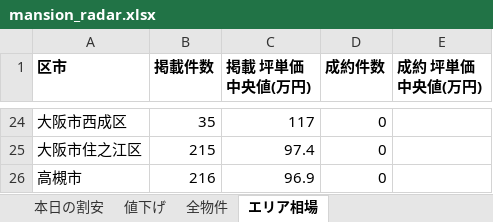
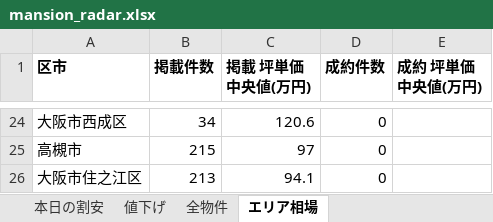
Before and after one commit to kokoro-no-hondana/mansion-radar, an Excel workbook: docs/data/mansion_radar.xlsx, sheet エリア相場, drawn as a sheet; only a part is shown, gaps mark what is left out; values as stored, in another font and other column widths than the file's, no borders; removed rows and columns are numbered as before the commit, all else as after; the diff covers the shown part only; the diff names each change by its address in the sheet, - before the commit and + after, or states it on an @@ line.

```diff
--- a/docs/data/mansion_radar.xlsx (sheet エリア相場)
+++ b/docs/data/mansion_radar.xlsx (sheet エリア相場)
-B24 (掲載件数): 35
+B24 (掲載件数): 34
-C24 (掲載 坪単価中央値(万円)): 117
+C24 (掲載 坪単価中央値(万円)): 120.6
-row 25: 大阪市住之江区 | 215 | 97.4 | 0
-B25 (掲載件数): 216
+B25 (掲載件数): 215
-C25 (掲載 坪単価中央値(万円)): 96.9
+C25 (掲載 坪単価中央値(万円)): 97
+row 26: 大阪市住之江区 | 213 | 94.1 | 0
```
Also changed, not shown: 3 added rows, 3 removed rows and 26 edited cells elsewhere in this sheet, sheet 全物件, sheet 本日の割安, sheet 値下げ, 3 other files.
